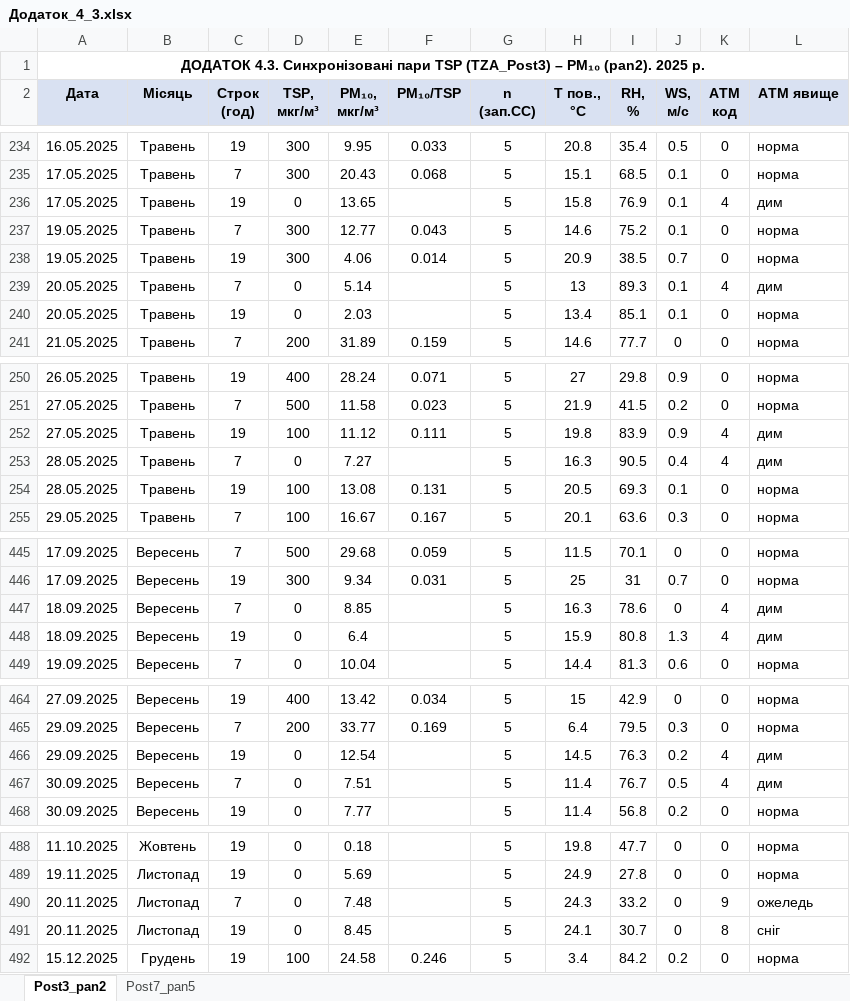
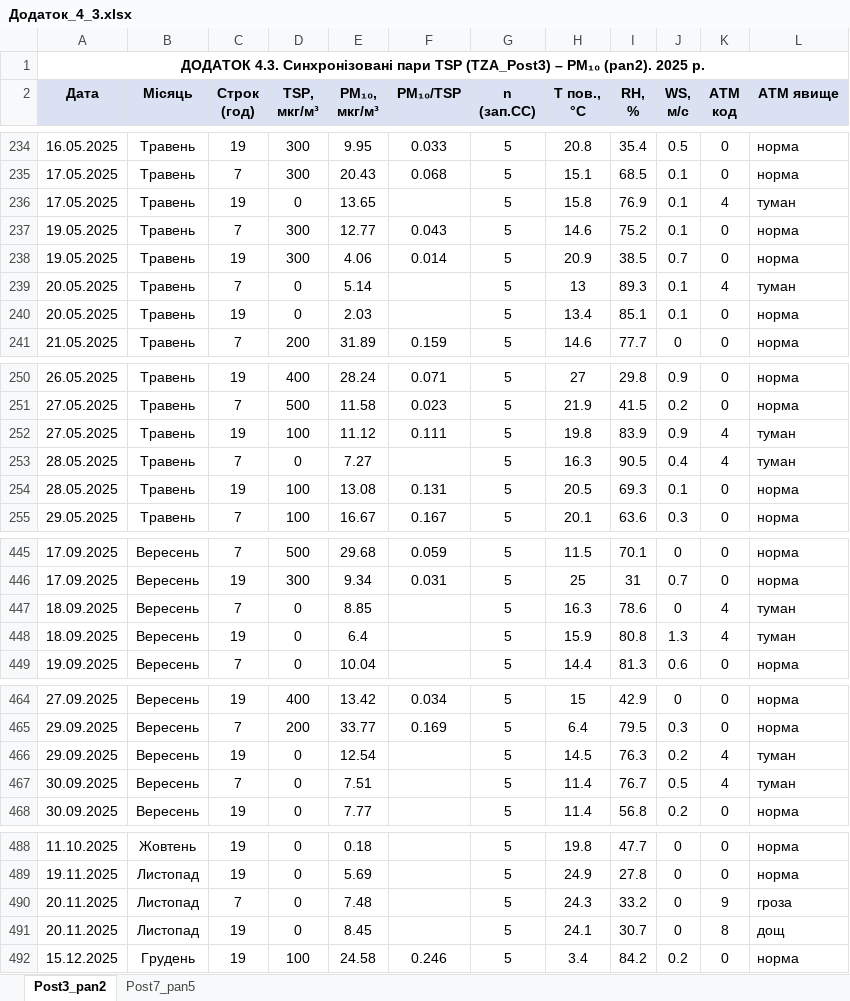
Before and after one commit to leb1959/Dissertation, an Excel workbook: Додаток_4_3.xlsx, sheet Post3_pan2, drawn as a sheet; only a part is shown, gaps mark what is left out; values as stored, in another font and other column widths than the file's, no borders; the diff covers the shown part only; the diff names each change by its address in the sheet, - before the commit and + after, or states it on an @@ line.

```diff
--- a/Додаток_4_3.xlsx (sheet Post3_pan2)
+++ b/Додаток_4_3.xlsx (sheet Post3_pan2)
-L236 (АТМ явище): дим
+L236 (АТМ явище): туман
-L239 (АТМ явище): дим
+L239 (АТМ явище): туман
-L252:L253 (АТМ явище): дим
+L252:L253 (АТМ явище): туман
-L447:L448 (АТМ явище): дим
+L447:L448 (АТМ явище): туман
-L466:L467 (АТМ явище): дим
+L466:L467 (АТМ явище): туман
-L490 (АТМ явище): ожеледь
+L490 (АТМ явище): гроза
-L491 (АТМ явище): сніг
+L491 (АТМ явище): дощ
```
Also changed, not shown: 38 edited cells elsewhere in this sheet, sheet Post7_pan5, 5 other files.
